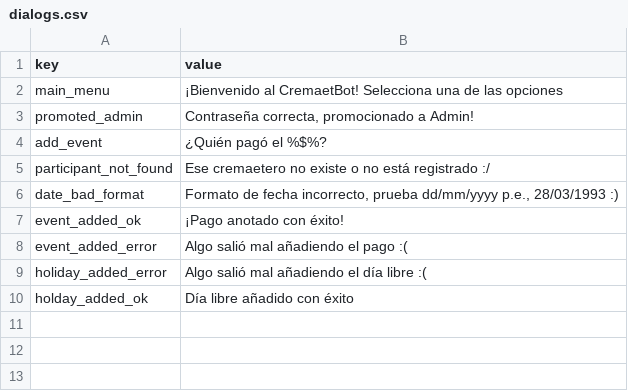
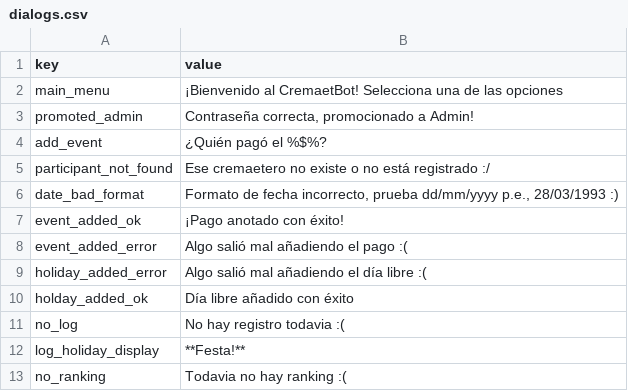
Before and after one commit to vblanes/cremaet_bot, a CSV file: dialogs.csv, drawn as a sheet.

```diff
--- a/dialogs.csv
+++ b/dialogs.csv
@@ -10 +10,4 @@ holiday_added_error;Algo salió mal añadiendo el día libre :(
 holday_added_ok;Día libre añadido con éxito
+no_log;No hay registro todavia :(
+log_holiday_display;**Festa!**
+no_ranking;Todavia no hay ranking :(
```
Also changed, not shown: 1 other file.
